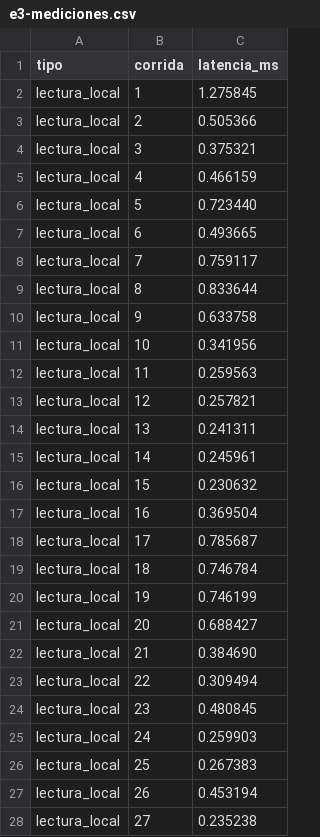
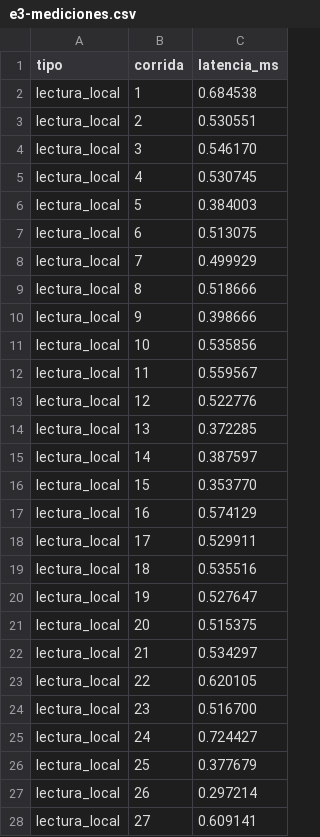
Before and after one commit to Gambo2907/TI4601-BDA-Proyecto-1, a CSV file: evidencia/e3-mediciones.csv, drawn as a sheet; only a part is shown; the diff covers the shown part only.

Commit message:
carpetas

```diff
--- a/evidencia/e3-mediciones.csv
+++ b/evidencia/e3-mediciones.csv
@@ -1,28 +1,28 @@
 tipo,corrida,latencia_ms
-lectura_local,1,1.275845
-lectura_local,2,0.505366
-lectura_local,3,0.375321
-lectura_local,4,0.466159
-lectura_local,5,0.723440
-lectura_local,6,0.493665
-lectura_local,7,0.759117
-lectura_local,8,0.833644
-lectura_local,9,0.633758
-lectura_local,10,0.341956
-lectura_local,11,0.259563
-lectura_local,12,0.257821
-lectura_local,13,0.241311
-lectura_local,14,0.245961
-lectura_local,15,0.230632
-lectura_local,16,0.369504
-lectura_local,17,0.785687
-lectura_local,18,0.746784
-lectura_local,19,0.746199
-lectura_local,20,0.688427
-lectura_local,21,0.384690
-lectura_local,22,0.309494
-lectura_local,23,0.480845
-lectura_local,24,0.259903
-lectura_local,25,0.267383
-lectura_local,26,0.453194
-lectura_local,27,0.235238
+lectura_local,1,0.684538
+lectura_local,2,0.530551
+lectura_local,3,0.546170
+lectura_local,4,0.530745
+lectura_local,5,0.384003
+lectura_local,6,0.513075
+lectura_local,7,0.499929
+lectura_local,8,0.518666
+lectura_local,9,0.398666
+lectura_local,10,0.535856
+lectura_local,11,0.559567
+lectura_local,12,0.522776
+lectura_local,13,0.372285
+lectura_local,14,0.387597
+lectura_local,15,0.353770
+lectura_local,16,0.574129
+lectura_local,17,0.529911
+lectura_local,18,0.535516
+lectura_local,19,0.527647
+lectura_local,20,0.515375
+lectura_local,21,0.534297
+lectura_local,22,0.620105
+lectura_local,23,0.516700
+lectura_local,24,0.724427
+lectura_local,25,0.377679
+lectura_local,26,0.297214
+lectura_local,27,0.609141
```
Also changed, not shown: 173 edited cells elsewhere in this file.
